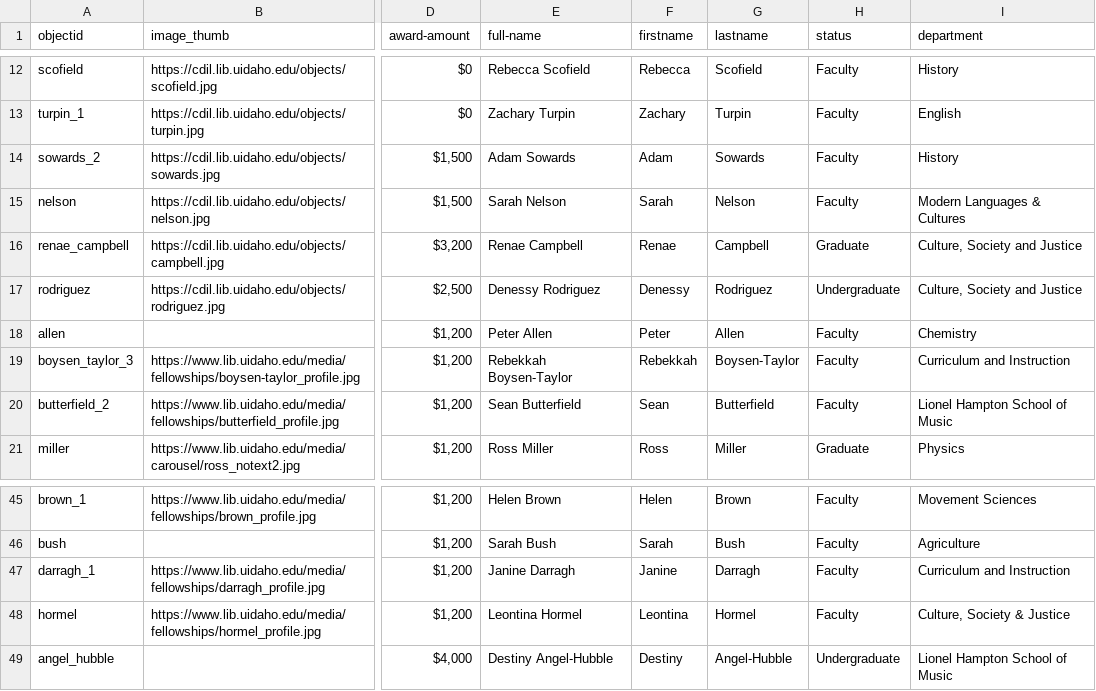
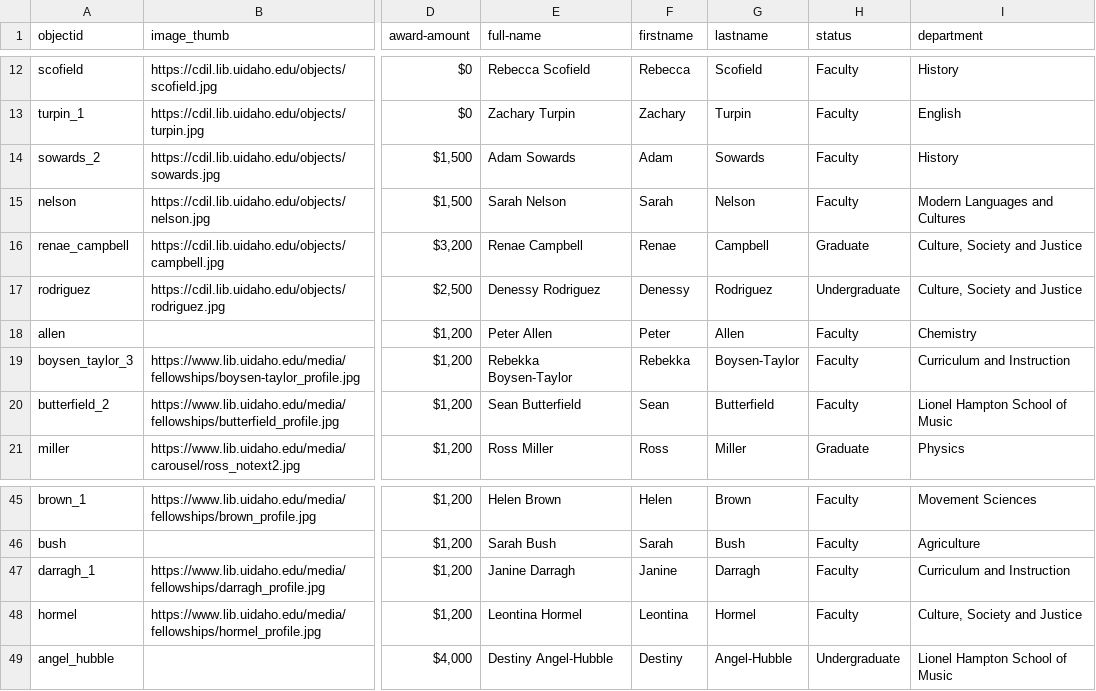
Before and after one commit to uidaholib/mainweb-lib-uidaho, a CSV file: _data/fellowships.csv, drawn as a sheet; only a part is shown, gaps mark what is left out; the diff covers the shown part only; the diff names each change by its address in the sheet, - before the commit and + after, or states it on an @@ line.

```diff
--- a/_data/fellowships.csv
+++ b/_data/fellowships.csv
-I15 (department): Modern Languages & Cultures
+I15 (department): Modern Languages and Cultures
-E19 (full-name): Rebekkah Boysen-Taylor
+E19 (full-name): Rebekka Boysen-Taylor
-F19 (firstname): Rebekkah
+F19 (firstname): Rebekka
-I48 (department): Culture, Society & Justice
+I48 (department): Culture, Society and Justice
```
Also changed, not shown: 29 edited cells elsewhere in this file, 7 other files.
